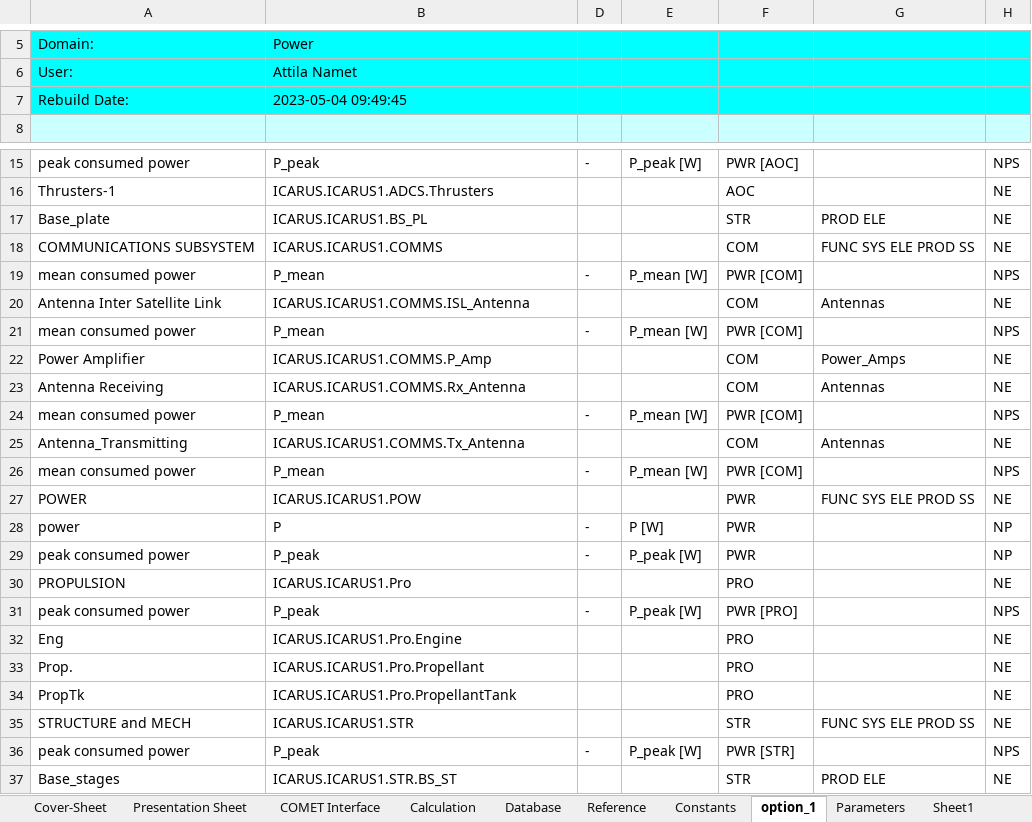
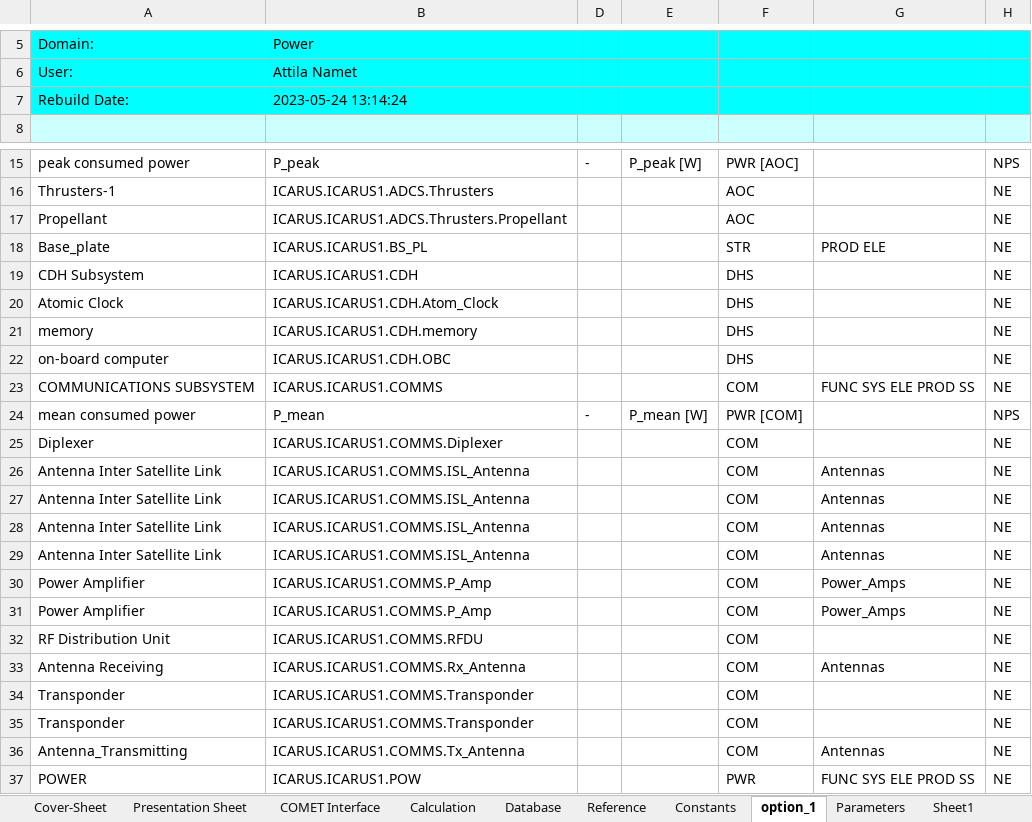
Before and after one commit to dajcs/SBSP, an Excel workbook: PowerTemplate.xlsx, sheet option_1, drawn as a sheet; only a part is shown, gaps mark what is left out; the shorter side is filled out with more unchanged rows; values as stored, in another font and other column widths than the file's, no borders; removed rows and columns are numbered as before the commit, all else as after; the diff names each change by its address in the sheet, - before the commit and + after, or states it on an @@ line.

```diff
--- a/PowerTemplate.xlsx (sheet option_1)
+++ b/PowerTemplate.xlsx (sheet option_1)
-B7: 2023-05-04 09:49:45
+B7: 2023-05-24 13:14:24
+row 17: Propellant | ICARUS.ICARUS1.ADCS.Thrusters.Propellant |  |  | AOC |  | NE
+row 19: CDH Subsystem | ICARUS.ICARUS1.CDH |  |  | DHS |  | NE
+row 20: Atomic Clock | ICARUS.ICARUS1.CDH.Atom_Clock |  |  | DHS |  | NE
+row 21: memory | ICARUS.ICARUS1.CDH.memory |  |  | DHS |  | NE
+row 22: on-board computer | ICARUS.ICARUS1.CDH.OBC |  |  | DHS |  | NE
+row 25: Diplexer | ICARUS.ICARUS1.COMMS.Diplexer |  |  | COM |  | NE
-row 21: mean consumed power | P_mean | - | P_mean [W] | PWR [COM] |  | NPS
+row 27: Antenna Inter Satellite Link | ICARUS.ICARUS1.COMMS.ISL_Antenna |  |  | COM | Antennas | NE
+row 28: Antenna Inter Satellite Link | ICARUS.ICARUS1.COMMS.ISL_Antenna |  |  | COM | Antennas | NE
+row 29: Antenna Inter Satellite Link | ICARUS.ICARUS1.COMMS.ISL_Antenna |  |  | COM | Antennas | NE
+row 31: Power Amplifier | ICARUS.ICARUS1.COMMS.P_Amp |  |  | COM | Power_Amps | NE
+row 32: RF Distribution Unit | ICARUS.ICARUS1.COMMS.RFDU |  |  | COM |  | NE
-row 24: mean consumed power | P_mean | - | P_mean [W] | PWR [COM] |  | NPS
+row 34: Transponder | ICARUS.ICARUS1.COMMS.Transponder |  |  | COM |  | NE
+row 35: Transponder | ICARUS.ICARUS1.COMMS.Transponder |  |  | COM |  | NE
-row 26: mean consumed power | P_mean | - | P_mean [W] | PWR [COM] |  | NPS
```
Also changed, not shown: sheet Parameters, sheet COMET Interface, formulas that keep their value, hidden cells.
